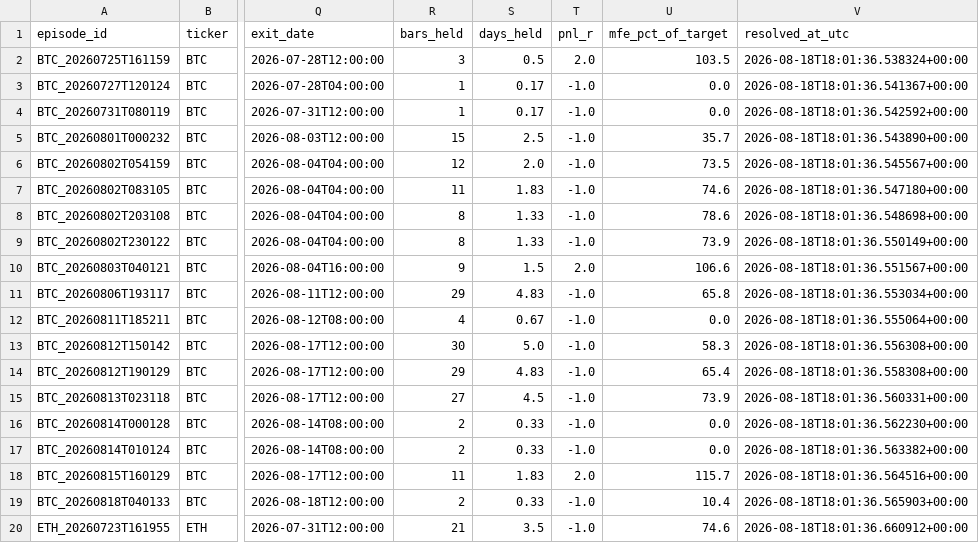
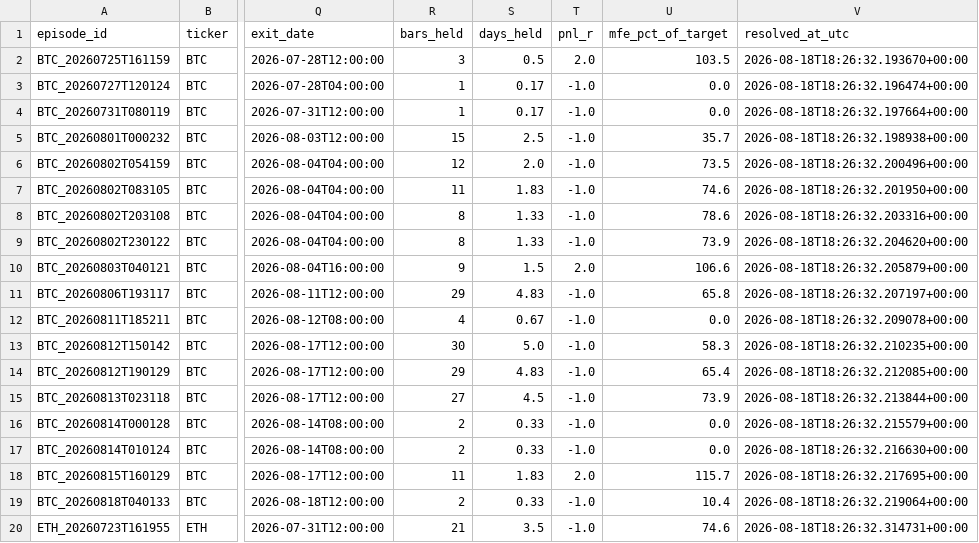
Before and after one commit to bembem718ai-stack/Crypto-Model, a CSV file: signal_outcomes.csv, drawn as a sheet; only a part is shown, gaps mark what is left out; the diff names each change by its address in the sheet, - before the commit and + after, or states it on an @@ line.

```diff
--- a/signal_outcomes.csv
+++ b/signal_outcomes.csv
-V2 (resolved_at_utc): 2026-08-18T18:01:36.538324+00:00
+V2 (resolved_at_utc): 2026-08-18T18:26:32.193670+00:00
-V3 (resolved_at_utc): 2026-08-18T18:01:36.541367+00:00
+V3 (resolved_at_utc): 2026-08-18T18:26:32.196474+00:00
-V4 (resolved_at_utc): 2026-08-18T18:01:36.542592+00:00
+V4 (resolved_at_utc): 2026-08-18T18:26:32.197664+00:00
-V5 (resolved_at_utc): 2026-08-18T18:01:36.543890+00:00
+V5 (resolved_at_utc): 2026-08-18T18:26:32.198938+00:00
-V6 (resolved_at_utc): 2026-08-18T18:01:36.545567+00:00
+V6 (resolved_at_utc): 2026-08-18T18:26:32.200496+00:00
-V7 (resolved_at_utc): 2026-08-18T18:01:36.547180+00:00
+V7 (resolved_at_utc): 2026-08-18T18:26:32.201950+00:00
-V8 (resolved_at_utc): 2026-08-18T18:01:36.548698+00:00
+V8 (resolved_at_utc): 2026-08-18T18:26:32.203316+00:00
-V9 (resolved_at_utc): 2026-08-18T18:01:36.550149+00:00
+V9 (resolved_at_utc): 2026-08-18T18:26:32.204620+00:00
-V10 (resolved_at_utc): 2026-08-18T18:01:36.551567+00:00
+V10 (resolved_at_utc): 2026-08-18T18:26:32.205879+00:00
-V11 (resolved_at_utc): 2026-08-18T18:01:36.553034+00:00
+V11 (resolved_at_utc): 2026-08-18T18:26:32.207197+00:00
-V12 (resolved_at_utc): 2026-08-18T18:01:36.555064+00:00
+V12 (resolved_at_utc): 2026-08-18T18:26:32.209078+00:00
-V13 (resolved_at_utc): 2026-08-18T18:01:36.556308+00:00
+V13 (resolved_at_utc): 2026-08-18T18:26:32.210235+00:00
-V14 (resolved_at_utc): 2026-08-18T18:01:36.558308+00:00
+V14 (resolved_at_utc): 2026-08-18T18:26:32.212085+00:00
-V15 (resolved_at_utc): 2026-08-18T18:01:36.560331+00:00
+V15 (resolved_at_utc): 2026-08-18T18:26:32.213844+00:00
-V16 (resolved_at_utc): 2026-08-18T18:01:36.562230+00:00
+V16 (resolved_at_utc): 2026-08-18T18:26:32.215579+00:00
-V17 (resolved_at_utc): 2026-08-18T18:01:36.563382+00:00
+V17 (resolved_at_utc): 2026-08-18T18:26:32.216630+00:00
-V18 (resolved_at_utc): 2026-08-18T18:01:36.564516+00:00
+V18 (resolved_at_utc): 2026-08-18T18:26:32.217695+00:00
-V19 (resolved_at_utc): 2026-08-18T18:01:36.565903+00:00
+V19 (resolved_at_utc): 2026-08-18T18:26:32.219064+00:00
-V20 (resolved_at_utc): 2026-08-18T18:01:36.660912+00:00
+V20 (resolved_at_utc): 2026-08-18T18:26:32.314731+00:00
```
Also changed, not shown: signal_log.csv, 1 other file.
